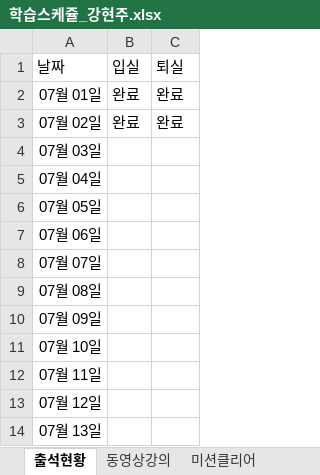
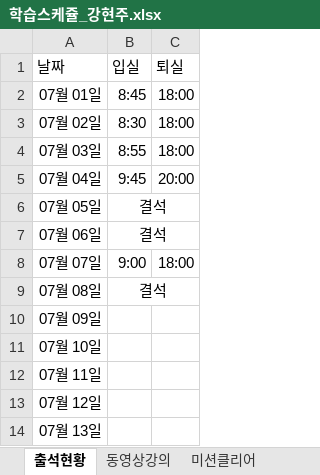
Before and after one commit to lsh58/React_study, an Excel workbook: STUDY/1. FrontEnd/4. 학습스케쥴/새 폴더/학습스케쥴_강현주.xlsx, sheet 출석현황, drawn as a sheet; only a part is shown; values as stored, in another font and other column widths than the file's, no borders; charts and pictures not drawn; the diff names each change by its address in the sheet, - before the commit and + after, or states it on an @@ line.

```diff
--- a/STUDY/1. FrontEnd/4. 학습스케쥴/새 폴더/학습스케쥴_강현주.xlsx (sheet 출석현황)
+++ b/STUDY/1. FrontEnd/4. 학습스케쥴/새 폴더/학습스케쥴_강현주.xlsx (sheet 출석현황)
-B2: 완료
+B2: 8:45
-C2:C3: 완료
+C2:C3: 18:00
-B3: 완료
+B3: 8:30
-B4: (empty)
+B4: 8:55
-C4: (empty)
+C4: 18:00
-B5: (empty)
+B5: 9:45
-C5: (empty)
+C5: 20:00
-B6:B7: (empty)
+B6:B7: 결석
+B6:C6 merged
+B7:C7 merged
-B8: (empty)
+B8: 9:00
-C8: (empty)
+C8: 18:00
-B9: (empty)
+B9: 결석
+B9:C9 merged
```
Also changed, not shown: sheet 목표성과량, STUDY/1. FrontEnd/4. 학습스케쥴/새 폴더/학습스케쥴_강보현.xlsx, STUDY/1. FrontEnd/4. 학습스케쥴/새 폴더/학습스케쥴_이다영.xlsx, 51 other files.
